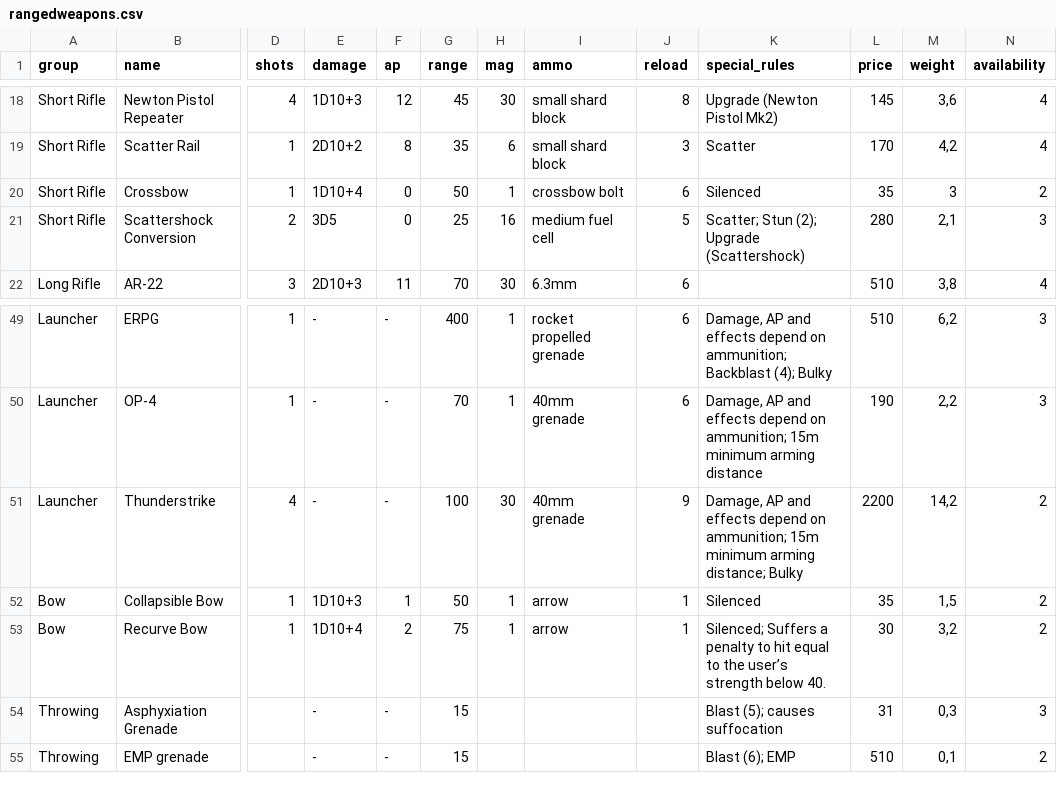
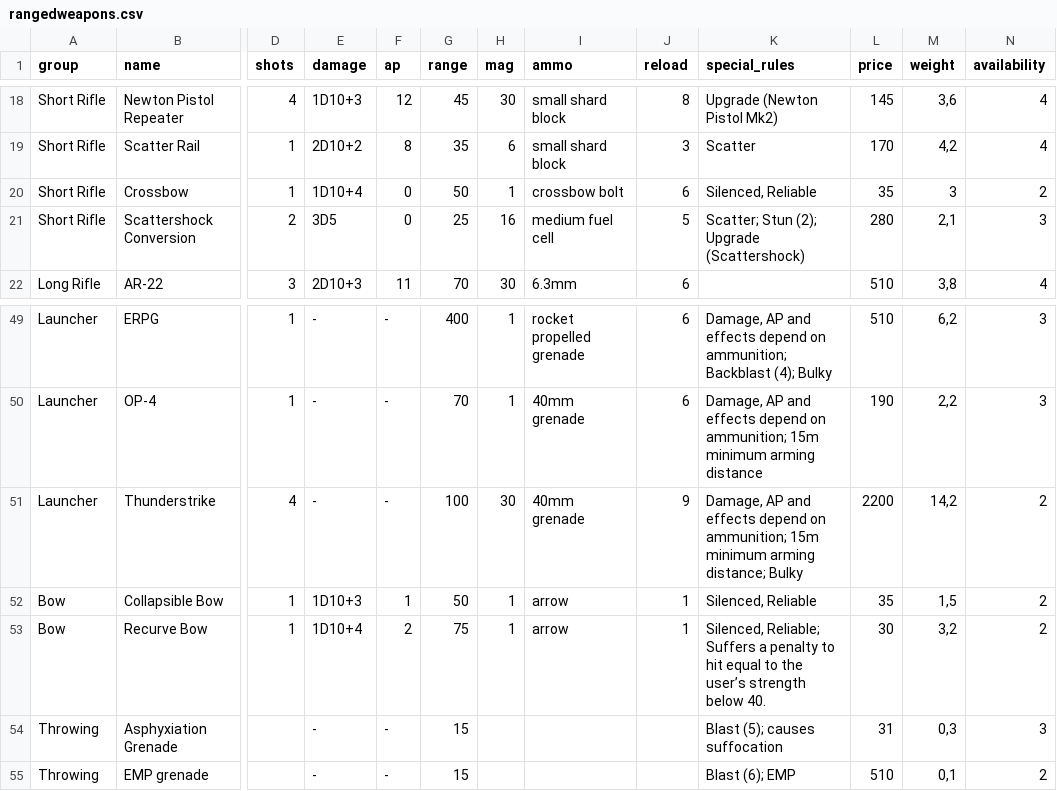
Before and after one commit to lHeidbreder/neon-rules, a CSV file: core-rulebook/equipment/rangedweapons.csv, drawn as a sheet; only a part is shown, gaps mark what is left out; the diff names each change by its address in the sheet, - before the commit and + after, or states it on an @@ line.

Commit message:
various smaller changes
changes made to:
- holoskin
- blunt melee components
- crafting modifiers in core
- added sticky special rule
- bows are now reliable
- changes to nat armor / rend

```diff
--- a/core-rulebook/equipment/rangedweapons.csv
+++ b/core-rulebook/equipment/rangedweapons.csv
-K20 (special_rules): Silenced
+K20 (special_rules): Silenced, Reliable
-K52 (special_rules): Silenced
+K52 (special_rules): Silenced, Reliable
-K53 (special_rules): Silenced; Suffers a…
+K53 (special_rules): Silenced, Reliable; Suffers a…
```
Also changed, not shown: 8 other files.
